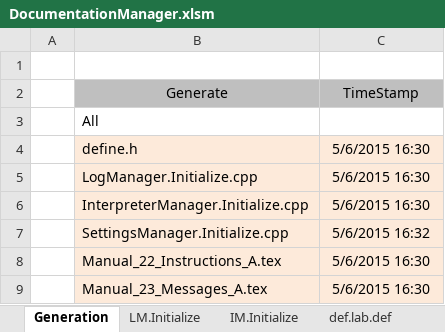
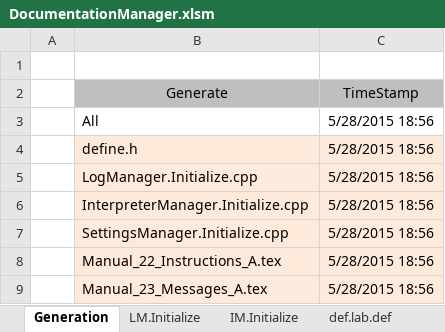
Before and after one commit to mjescobar/V1-MT, an Excel workbook: Neuronment_v1.0/Documentation/DocumentationManager.xlsm, sheet Generation, drawn as a sheet; values as stored, in another font and other column widths than the file's, no borders; the diff names each change by its address in the sheet, - before the commit and + after, or states it on an @@ line.

Commit message:
Documentation v0.1.6 - Progressing on completion from PL

```diff
--- a/Neuronment_v1.0/Documentation/DocumentationManager.xlsm (sheet Generation)
+++ b/Neuronment_v1.0/Documentation/DocumentationManager.xlsm (sheet Generation)
-C3 (TimeStamp): (empty)
+C3 (TimeStamp): 5/28/2015 18:56
-C4:C6 (TimeStamp): 5/6/2015 16:30
+C4:C6 (TimeStamp): 5/28/2015 18:56
-C7 (TimeStamp): 5/6/2015 16:32
+C7 (TimeStamp): 5/28/2015 18:56
-C8:C9 (TimeStamp): 5/6/2015 16:30
+C8:C9 (TimeStamp): 5/28/2015 18:56
```
Also changed, not shown: sheet IM.Initialize, 33 other files.
